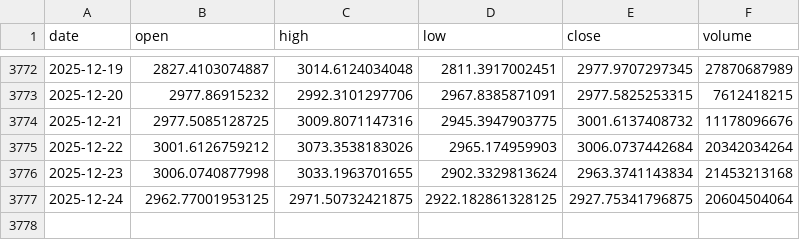
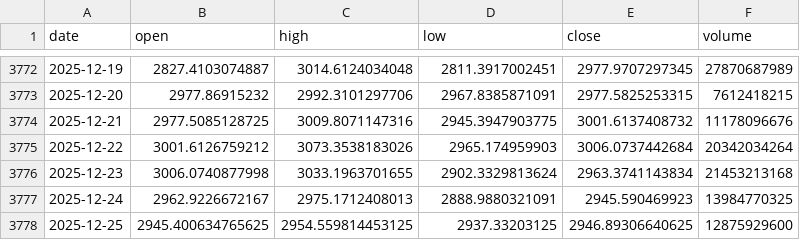
Before and after one commit to LukeGSW/AnalisiCiclica-ETH-USD, a CSV file: data/ETH-USD/historical_data.csv, drawn as a sheet; only a part is shown, gaps mark what is left out.

```diff
--- a/data/ETH-USD/historical_data.csv
+++ b/data/ETH-USD/historical_data.csv
@@ -3776,2 +3776,3 @@ date,open,high,low,close,volume
 2025-12-23,3006.0740877998,3033.1963701655,2902.3329813624,2963.3741143834,21453213168
-2025-12-24,2962.77001953125,2971.50732421875,2922.182861328125,2927.75341796875,20604504064
+2025-12-24,2962.9226672167,2975.1712408013,2888.9880321091,2945.590469923,13984770325
+2025-12-25,2945.400634765625,2954.559814453125,2937.33203125,2946.89306640625,12875929600
```
Also changed, not shown: data/ETH-USD/signals.csv, 3 other files.
